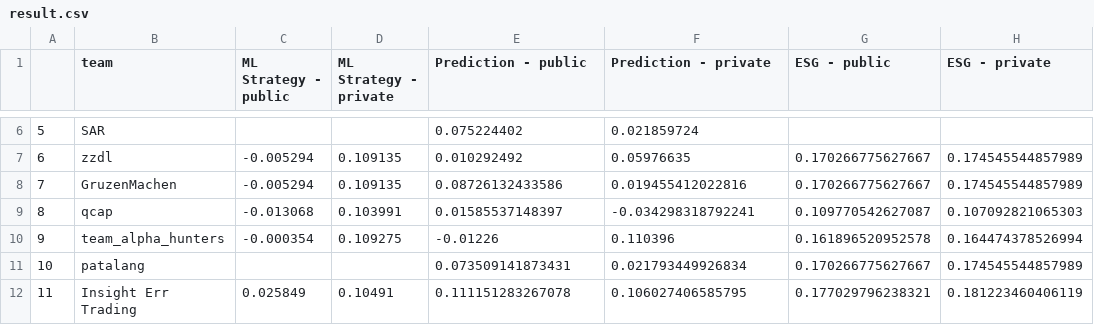
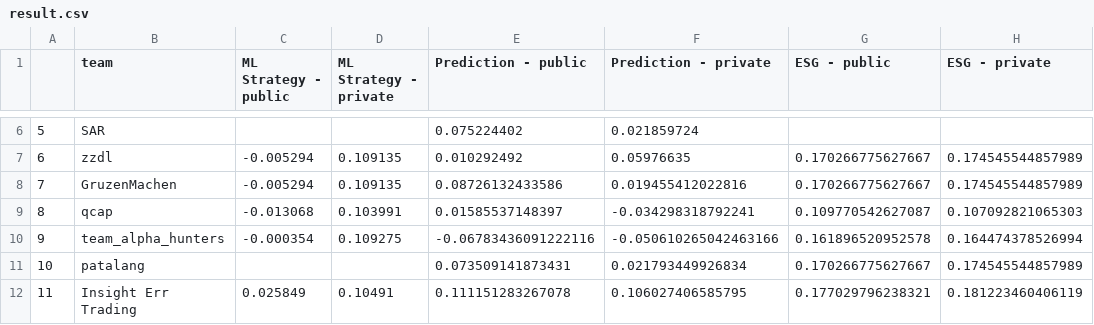
Before and after one commit to algotradingsoc/leaderboard, a CSV file: result.csv, drawn as a sheet; only a part is shown, gaps mark what is left out; the diff names each change by its address in the sheet, - before the commit and + after, or states it on an @@ line.

Commit message:
Update result.csv

```diff
--- a/result.csv
+++ b/result.csv
-E10 (Prediction - public): -0.01226
+E10 (Prediction - public): -0.06783436091222116
-F10 (Prediction - private): 0.110396
+F10 (Prediction - private): -0.050610265042463166
```
